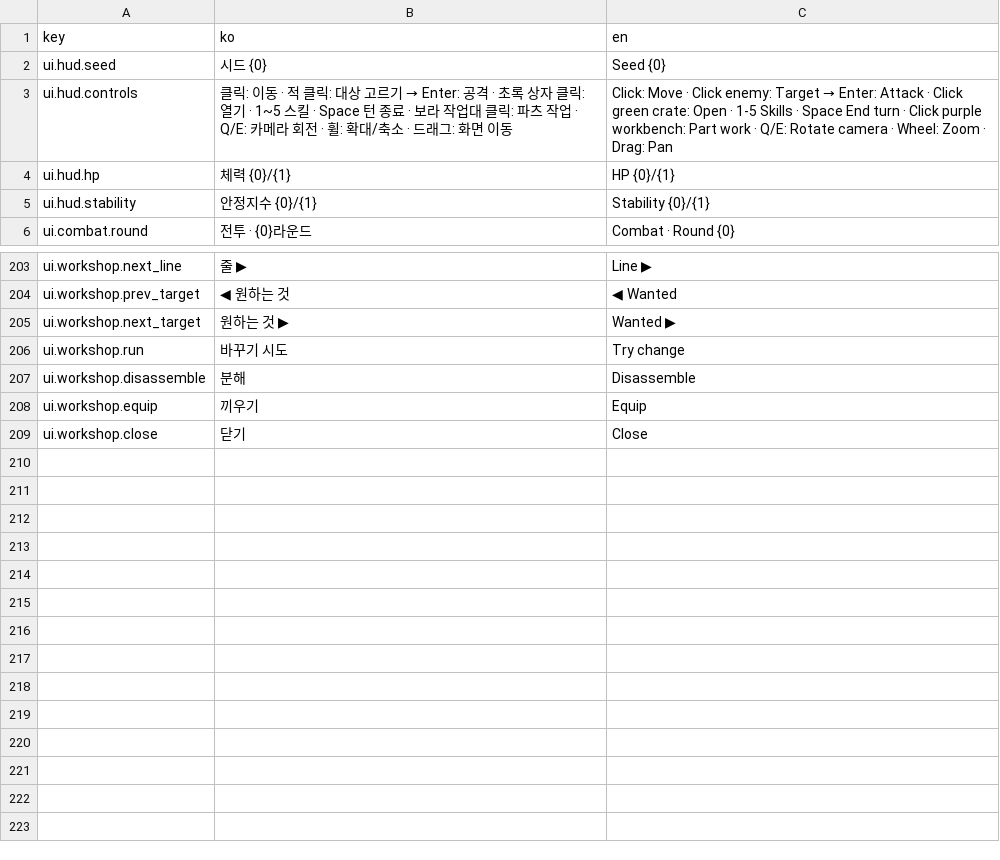
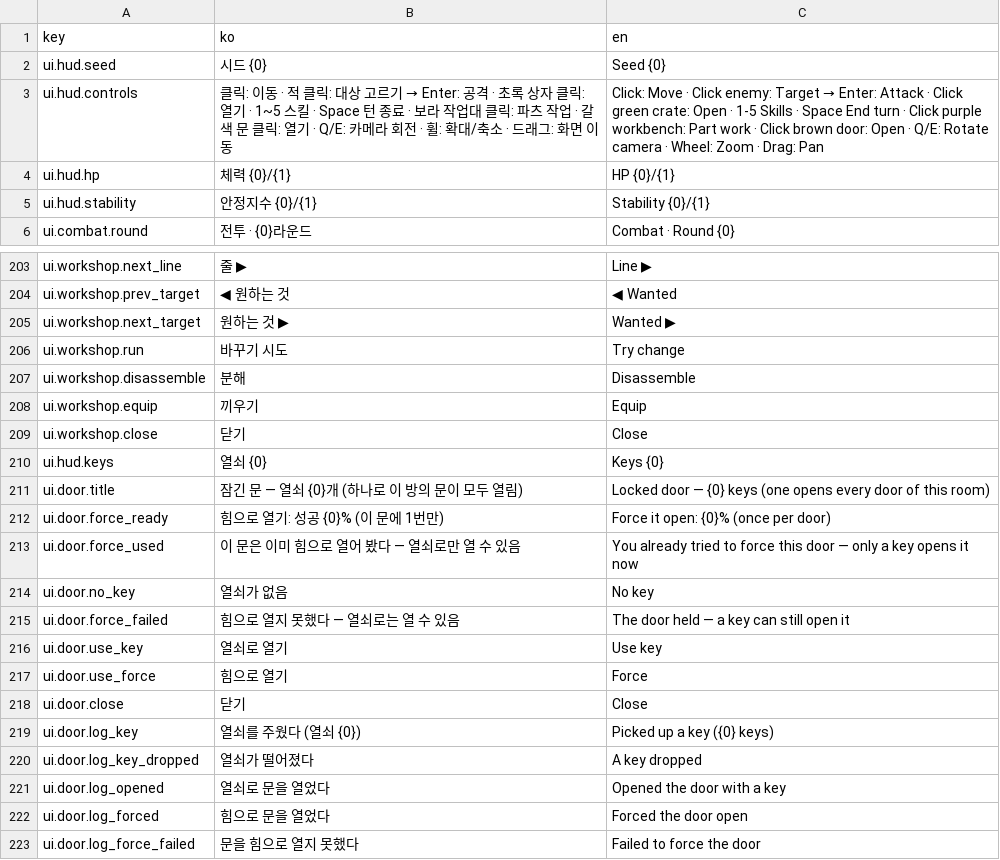
Before and after one commit to Shaun1667/GirlsDungeon, a CSV file: GirlsDungeon/Assets/_Game/Resources/Text/text_table.csv, drawn as a sheet; only a part is shown, gaps mark what is left out.

```diff
--- a/GirlsDungeon/Assets/_Game/Resources/Text/text_table.csv
+++ b/GirlsDungeon/Assets/_Game/Resources/Text/text_table.csv
@@ -2,3 +2,3 @@ key,ko,en
 ui.hud.seed,시드 {0},Seed {0}
-ui.hud.controls,클릭: 이동 · 적 클릭: 대상 고르기 → Enter: 공격 · 초록 상자 클릭: 열기 · 1~5 스킬 · Space 턴 종료 · 보라 작업대 클릭: 파츠 작업 · Q/E: 카메라 회전 · 휠: 확대/축소 · 드래그: 화면 이동,Click: Move · Click enemy: Target → Enter: Attack · Click green crate: Open · 1-5 Skills · Space End turn · Click purple workbench: Part work · Q/E: Rotate camera · Wheel: Zoom · Drag: Pan
+ui.hud.controls,클릭: 이동 · 적 클릭: 대상 고르기 → Enter: 공격 · 초록 상자 클릭: 열기 · 1~5 스킬 · Space 턴 종료 · 보라 작업대 클릭: 파츠 작업 · 갈색 문 클릭: 열기 · Q/E: 카메라 회전 · 휠: 확대/축소 · 드래그: 화면 이동,Click: Move · Click enemy: Target → Enter: Attack · Click green crate: Open · 1-5 Skills · Space End turn · Click purple workbench: Part work · Click brown door: Open · Q/E: Rotate camera · Wheel: Zoom · Drag: Pan
 ui.hud.hp,체력 {0}/{1},HP {0}/{1}
@@ -253 +253,15 @@ ui.workshop.equip,끼우기,Equip
 ui.workshop.close,닫기,Close
+ui.hud.keys,열쇠 {0},Keys {0}
+ui.door.title,잠긴 문 — 열쇠 {0}개 (하나로 이 방의 문이 모두 열림),Locked door — {0} keys (one opens every door of this room)
+ui.door.force_ready,힘으로 열기: 성공 {0}% (이 문에 1번만),Force it open: {0}% (once per door)
+ui.door.force_used,이 문은 이미 힘으로 열어 봤다 — 열쇠로만 열 수 있음,You already tried to force this door — only a key opens it now
+ui.door.no_key,열쇠가 없음,No key
+ui.door.force_failed,힘으로 열지 못했다 — 열쇠로는 열 수 있음,The door held — a key can still open it
+ui.door.use_key,열쇠로 열기,Use key
+ui.door.use_force,힘으로 열기,Force
+ui.door.close,닫기,Close
+ui.door.log_key,열쇠를 주웠다 (열쇠 {0}),Picked up a key ({0} keys)
+ui.door.log_key_dropped,열쇠가 떨어졌다,A key dropped
+ui.door.log_opened,열쇠로 문을 열었다,Opened the door with a key
+ui.door.log_forced,힘으로 문을 열었다,Forced the door open
+ui.door.log_force_failed,문을 힘으로 열지 못했다,Failed to force the door
```
Also changed, not shown: 34 other files.
